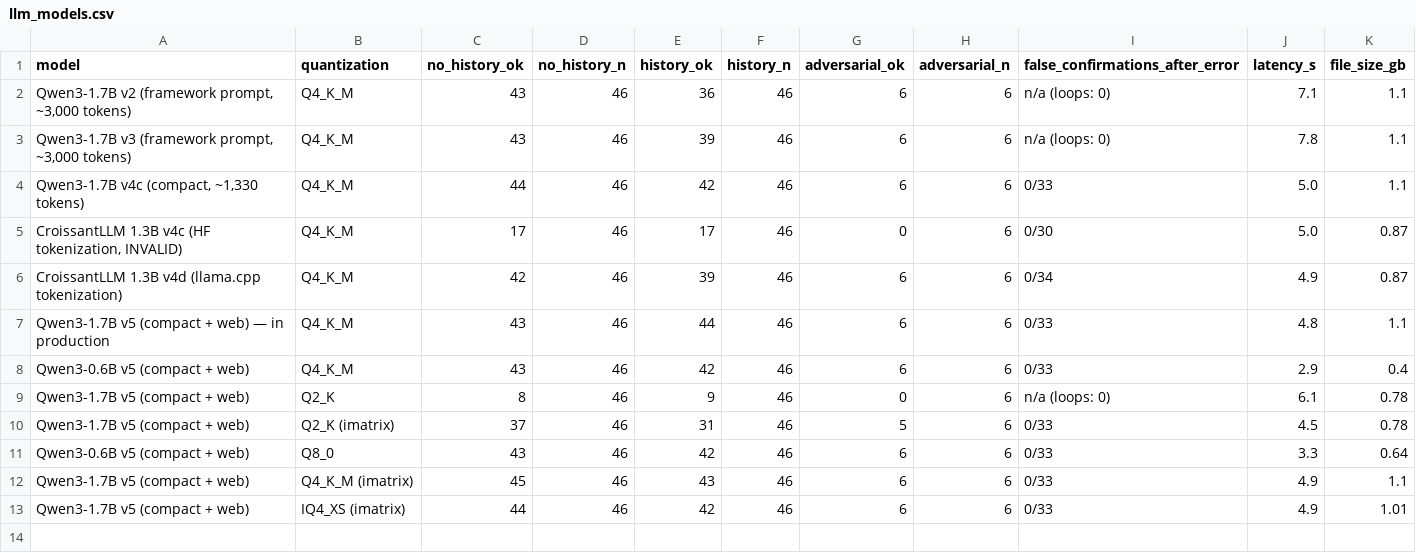
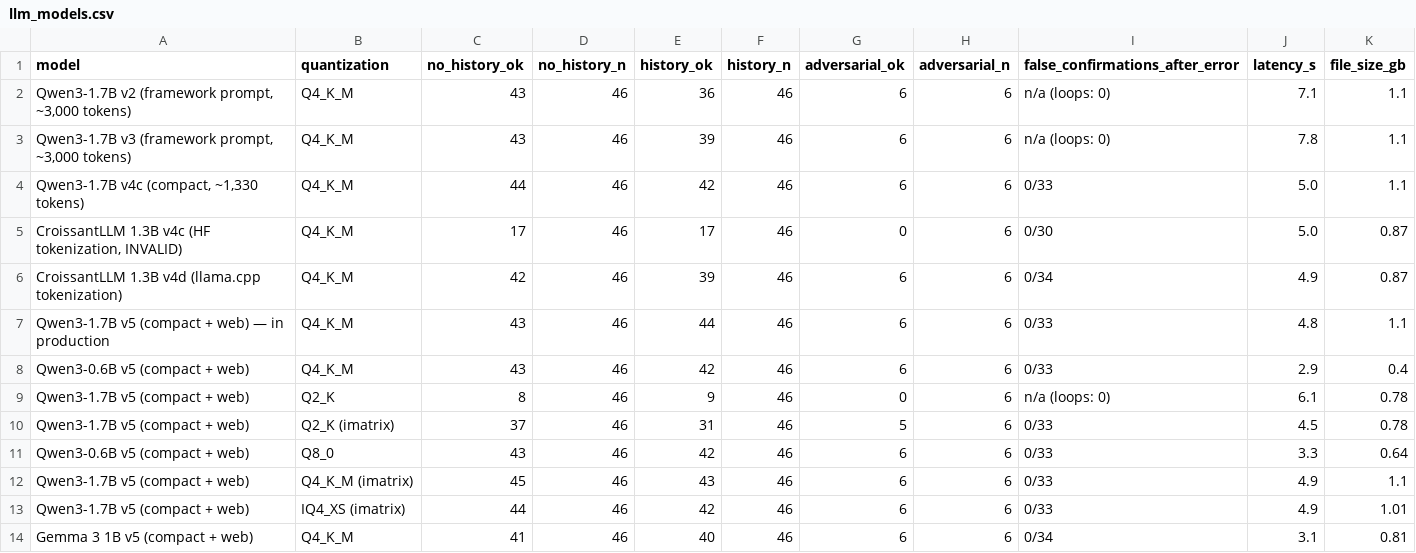
Before and after one commit to kamahat/TinyLLM, a CSV file: results/llm_models.csv, drawn as a sheet.

```diff
--- a/results/llm_models.csv
+++ b/results/llm_models.csv
@@ -13 +13,2 @@ Qwen3-1.7B v5 (compact + web),Q4_K_M (imatrix),45,46,43,46,6,6,0/33,4.9,1.1
 Qwen3-1.7B v5 (compact + web),IQ4_XS (imatrix),44,46,42,46,6,6,0/33,4.9,1.01
+Gemma 3 1B v5 (compact + web),Q4_K_M,41,46,40,46,6,6,0/34,3.1,0.81
```
Also changed, not shown: 15 other files.
